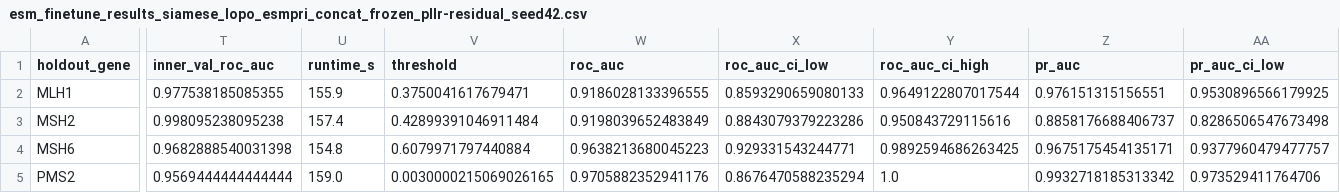
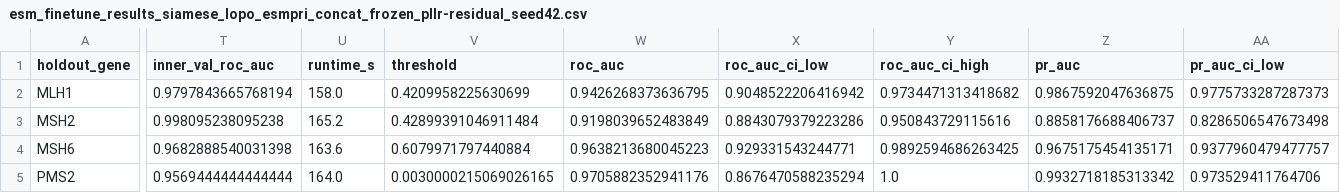
Before and after one commit to jvikramsrd/variant_pathogenicity_dl, a CSV file: data/processed/stage2b_grid/esm_finetune_results_siamese_lopo_esmpri_concat_frozen_pllr-residual_seed42.csv, drawn as a sheet; only a part is shown, gaps mark what is left out; the diff covers the shown part only; the diff names each change by its address in the sheet, - before the commit and + after, or states it on an @@ line.

```diff
--- a/data/processed/stage2b_grid/esm_finetune_results_siamese_lopo_esmpri_concat_frozen_pllr-residual_seed42.csv
+++ b/data/processed/stage2b_grid/esm_finetune_results_siamese_lopo_esmpri_concat_frozen_pllr-residual_seed42.csv
-T2 (inner_val_roc_auc): 0.977538185085355
+T2 (inner_val_roc_auc): 0.9797843665768194
-U2 (runtime_s): 155.9
+U2 (runtime_s): 158.0
-V2 (threshold): 0.3750041617679471
+V2 (threshold): 0.4209958225630699
-W2 (roc_auc): 0.9186028133396555
+W2 (roc_auc): 0.9426268373636795
-X2 (roc_auc_ci_low): 0.8593290659080133
+X2 (roc_auc_ci_low): 0.9048522206416942
-Y2 (roc_auc_ci_high): 0.9649122807017544
+Y2 (roc_auc_ci_high): 0.9734471313418682
-Z2 (pr_auc): 0.976151315156551
+Z2 (pr_auc): 0.9867592047636875
-AA2 (pr_auc_ci_low): 0.9530896566179925
+AA2 (pr_auc_ci_low): 0.9775733287287373
-U3 (runtime_s): 157.4
+U3 (runtime_s): 165.2
-U4 (runtime_s): 154.8
+U4 (runtime_s): 163.6
-U5 (runtime_s): 159.0
+U5 (runtime_s): 164.0
```
Also changed, not shown: 4 edited cells elsewhere in this file, data/processed/stage2b_grid/esm_finetune_predictions_siamese_lopo_esmpri_concat_frozen_pllr-residual_seed42.csv, data/processed/stage2b_grid/esm_finetune_predictions_siamese_lopo_esmpri_concat_frozen_pllr-residual_seed43.csv, 9 other files.
